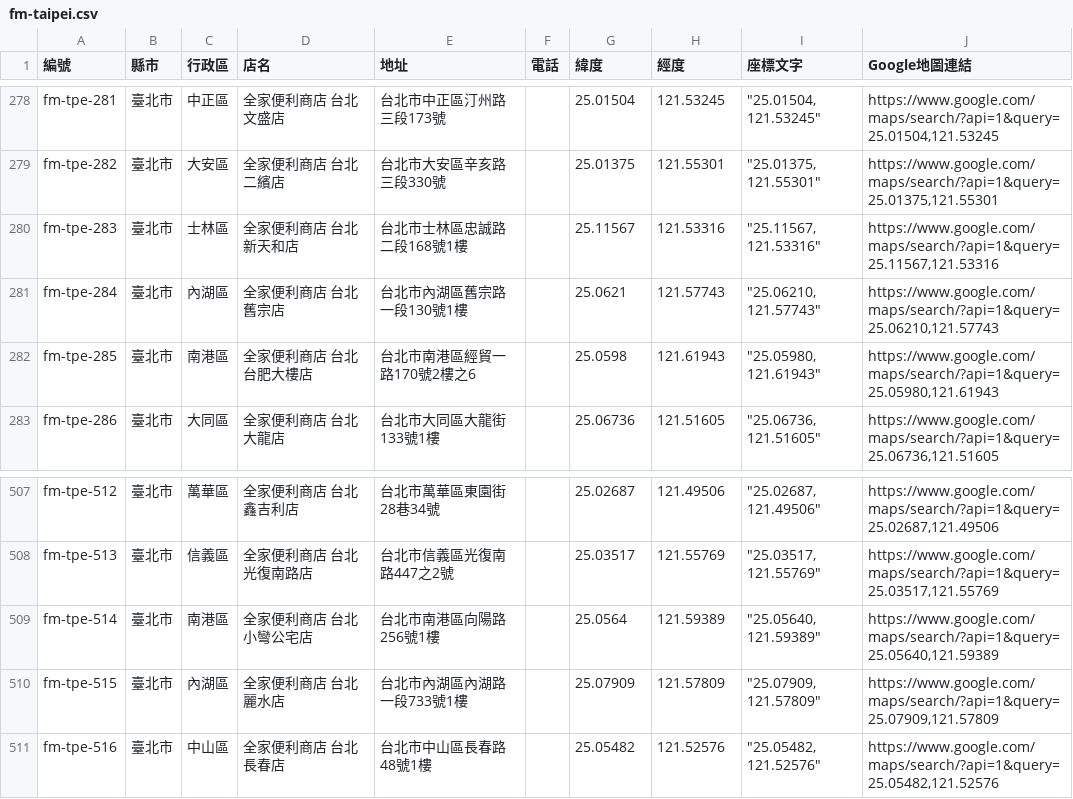
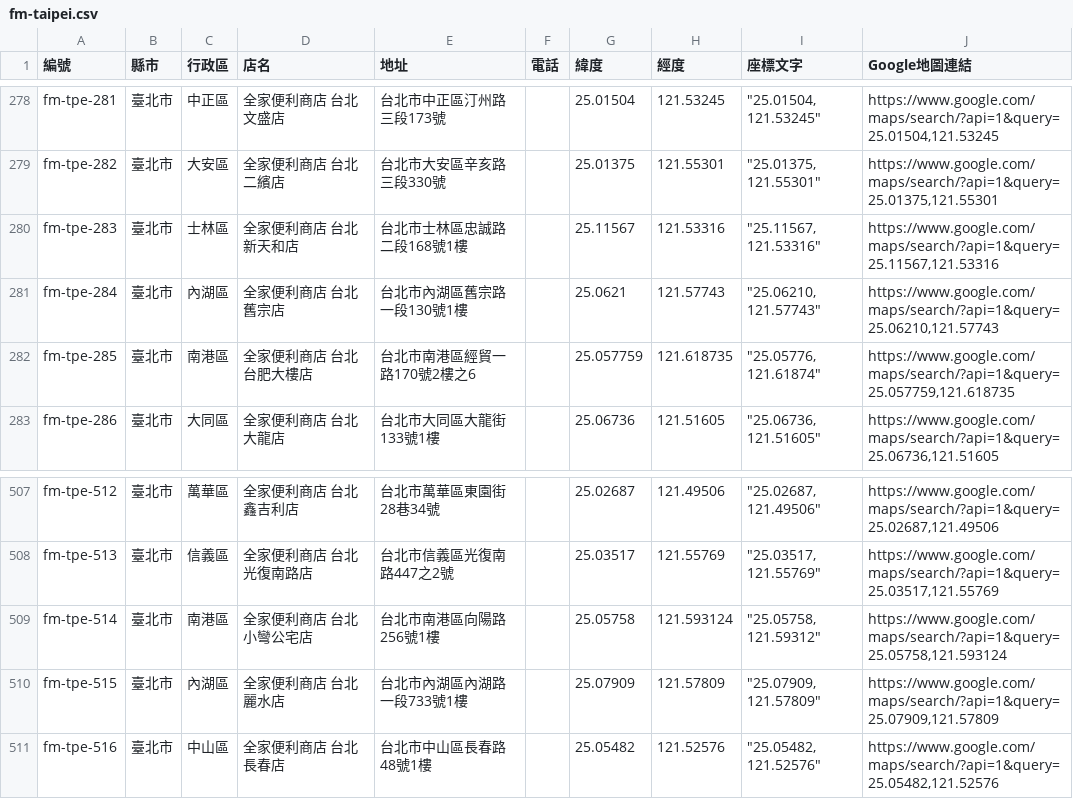
Before and after one commit to kairosvector/kairosvector.github.io, a CSV file: tools/data/familymart/fm-taipei.csv, drawn as a sheet; only a part is shown, gaps mark what is left out.

```diff
--- a/tools/data/familymart/fm-taipei.csv
+++ b/tools/data/familymart/fm-taipei.csv
@@ -281,3 +281,3 @@ fm-tpe-283,臺北市,士林區,全家便利商店 台北新天和店,台北市
 fm-tpe-284,臺北市,內湖區,全家便利商店 台北舊宗店,台北市內湖區舊宗路一段130號1樓,,25.0621,121.57743,"""25.06210, 121.57743""","https://www.google.com/maps/search/?api=1&query=25.06210,121.57743"
-fm-tpe-285,臺北市,南港區,全家便利商店 台北台肥大樓店,台北市南港區經貿一路170號2樓之6,,25.0598,121.61943,"""25.05980, 121.61943""","https://www.google.com/maps/search/?api=1&query=25.05980,121.61943"
+fm-tpe-285,臺北市,南港區,全家便利商店 台北台肥大樓店,台北市南港區經貿一路170號2樓之6,,25.057759,121.618735,"""25.05776, 121.61874""","https://www.google.com/maps/search/?api=1&query=25.057759,121.618735"
 fm-tpe-286,臺北市,大同區,全家便利商店 台北大龍店,台北市大同區大龍街133號1樓,,25.06736,121.51605,"""25.06736, 121.51605""","https://www.google.com/maps/search/?api=1&query=25.06736,121.51605"
@@ -508,3 +508,3 @@ fm-tpe-512,臺北市,萬華區,全家便利商店 台北鑫吉利店,台北市
 fm-tpe-513,臺北市,信義區,全家便利商店 台北光復南路店,台北市信義區光復南路447之2號,,25.03517,121.55769,"""25.03517, 121.55769""","https://www.google.com/maps/search/?api=1&query=25.03517,121.55769"
-fm-tpe-514,臺北市,南港區,全家便利商店 台北小彎公宅店,台北市南港區向陽路256號1樓,,25.0564,121.59389,"""25.05640, 121.59389""","https://www.google.com/maps/search/?api=1&query=25.05640,121.59389"
+fm-tpe-514,臺北市,南港區,全家便利商店 台北小彎公宅店,台北市南港區向陽路256號1樓,,25.05758,121.593124,"""25.05758, 121.59312""","https://www.google.com/maps/search/?api=1&query=25.05758,121.593124"
 fm-tpe-515,臺北市,內湖區,全家便利商店 台北麗水店,台北市內湖區內湖路一段733號1樓,,25.07909,121.57809,"""25.07909, 121.57809""","https://www.google.com/maps/search/?api=1&query=25.07909,121.57809"
```
Also changed, not shown: app/public/events/fm-taipei-stores.csv, 6 other files.
